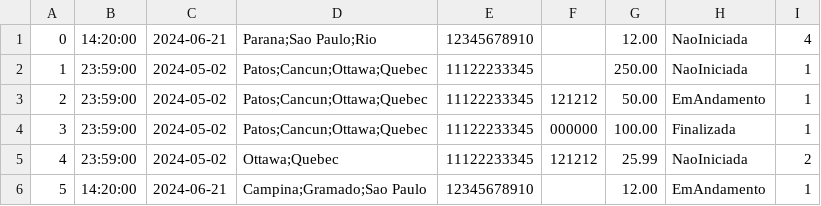
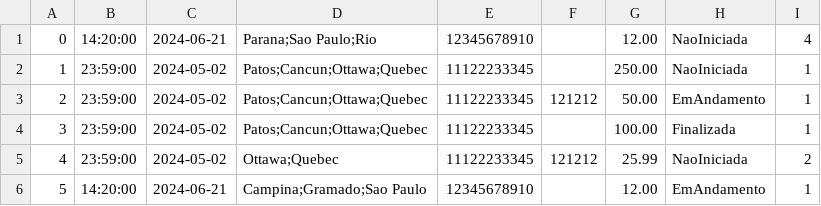
Before and after one commit to CarmelitaBraga/batvolta-hs, a CSV file: database/Caronas.csv, drawn as a sheet.

```diff
--- a/database/Caronas.csv
+++ b/database/Caronas.csv
@@ -3,3 +3,3 @@
 2,23:59:00,2024-05-02,Patos;Cancun;Ottawa;Quebec,11122233345,121212,50.00,EmAndamento,1,
-3,23:59:00,2024-05-02,Patos;Cancun;Ottawa;Quebec,11122233345,000000,100.00,Finalizada,1,
+3,23:59:00,2024-05-02,Patos;Cancun;Ottawa;Quebec,11122233345,,100.00,Finalizada,1,
 4,23:59:00,2024-05-02,Ottawa;Quebec,11122233345,121212,25.99,NaoIniciada,2,
```
Also changed, not shown: database/ViagemPassageiros.csv, 3 other files.
